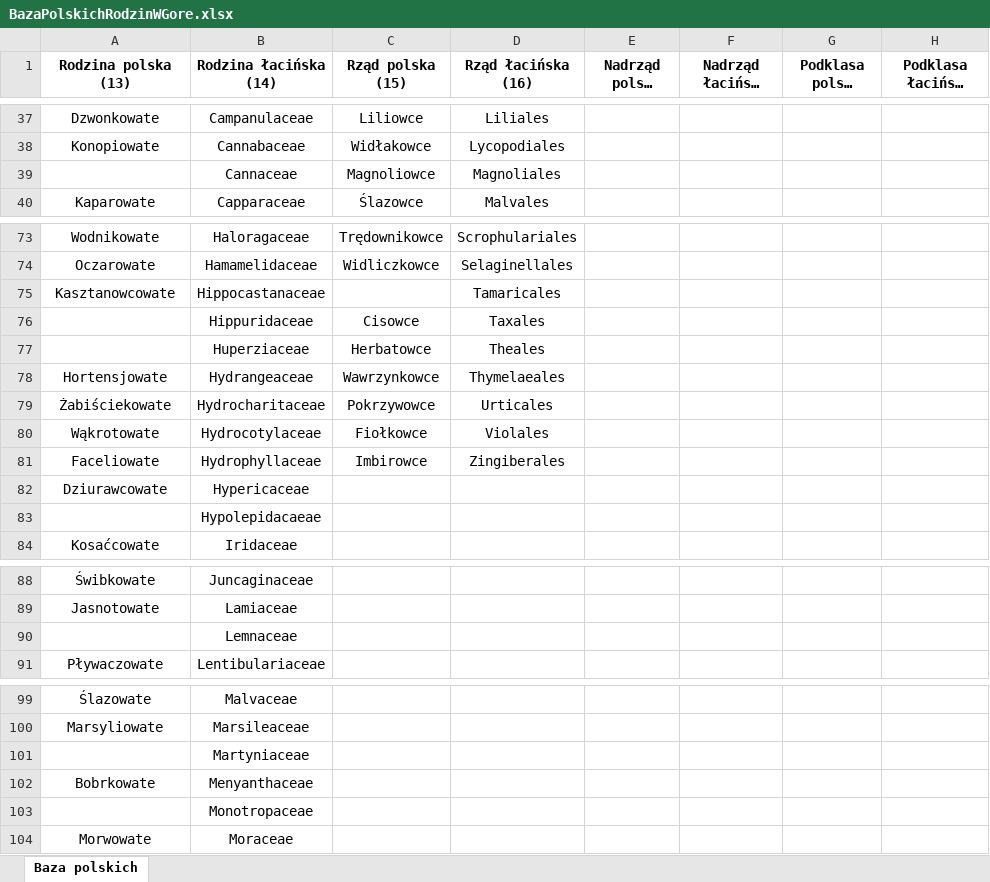
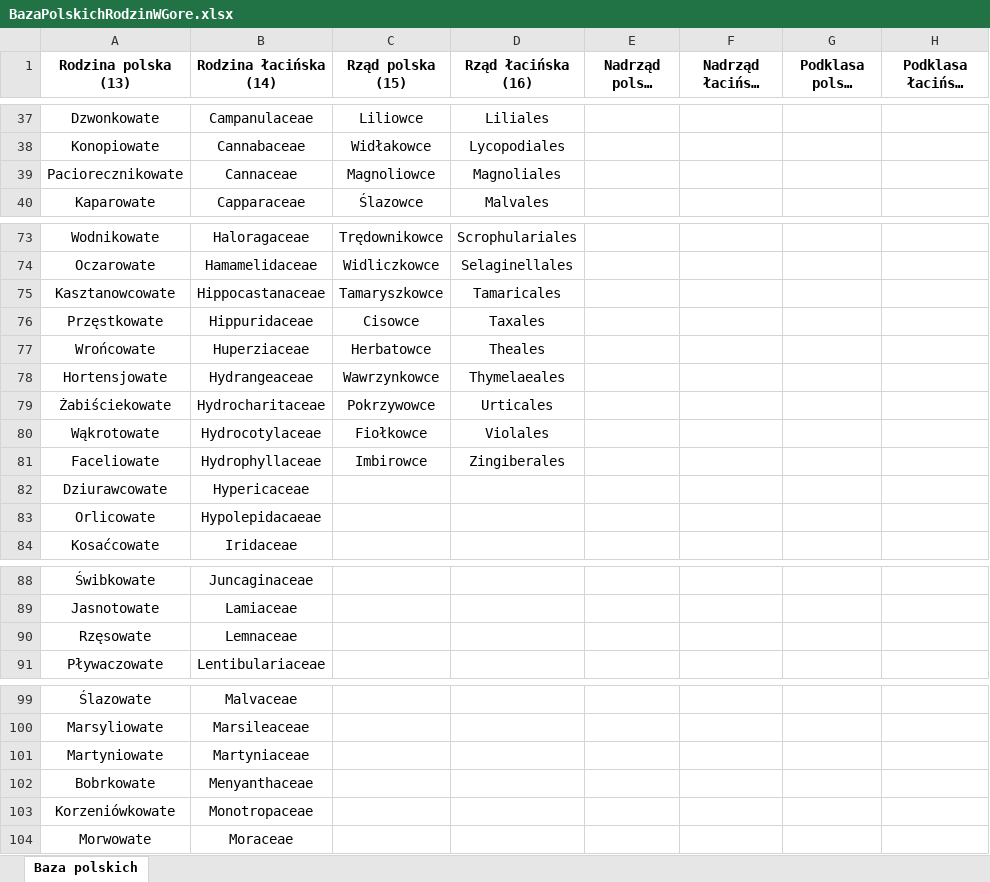
Before and after one commit to Anvendir/BotanikaBazaDanychParser, an Excel workbook: BazaPolskichRodzinWGore.xlsx, sheet Baza polskich, drawn as a sheet; only a part is shown, gaps mark what is left out; long unchanged cells end in …; values as stored, in another font and other column widths than the file's, no borders; the diff covers the shown part only; the diff names each change by its address in the sheet, - before the commit and + after, or states it on an @@ line.

Commit message:
Adding some polish names of taxons to BazaPolskichRodzinWGore.xlsx

```diff
--- a/BazaPolskichRodzinWGore.xlsx (sheet Baza polskich)
+++ b/BazaPolskichRodzinWGore.xlsx (sheet Baza polskich)
-A39 (Rodzina polska (13)): (empty)
+A39 (Rodzina polska (13)): Paciorecznikowate
-C75 (Rząd polska (15)): (empty)
+C75 (Rząd polska (15)): Tamaryszkowce
-A76 (Rodzina polska (13)): (empty)
+A76 (Rodzina polska (13)): Przęstkowate
-A77 (Rodzina polska (13)): (empty)
+A77 (Rodzina polska (13)): Wrońcowate
-A83 (Rodzina polska (13)): (empty)
+A83 (Rodzina polska (13)): Orlicowate
-A90 (Rodzina polska (13)): (empty)
+A90 (Rodzina polska (13)): Rzęsowate
-A101 (Rodzina polska (13)): (empty)
+A101 (Rodzina polska (13)): Martyniowate
-A103 (Rodzina polska (13)): (empty)
+A103 (Rodzina polska (13)): Korzeniówkowate
```
Also changed, not shown: 27 edited cells elsewhere in this sheet.
